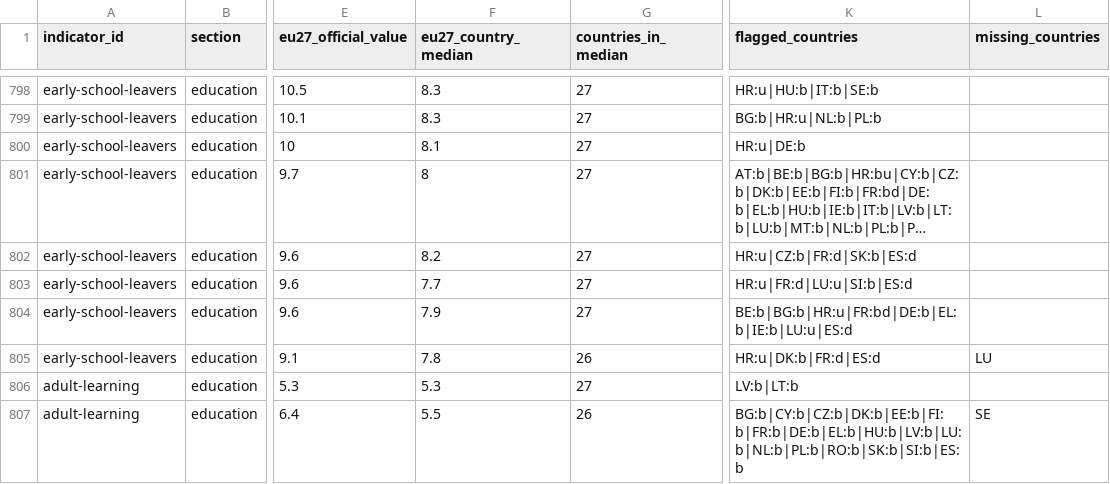
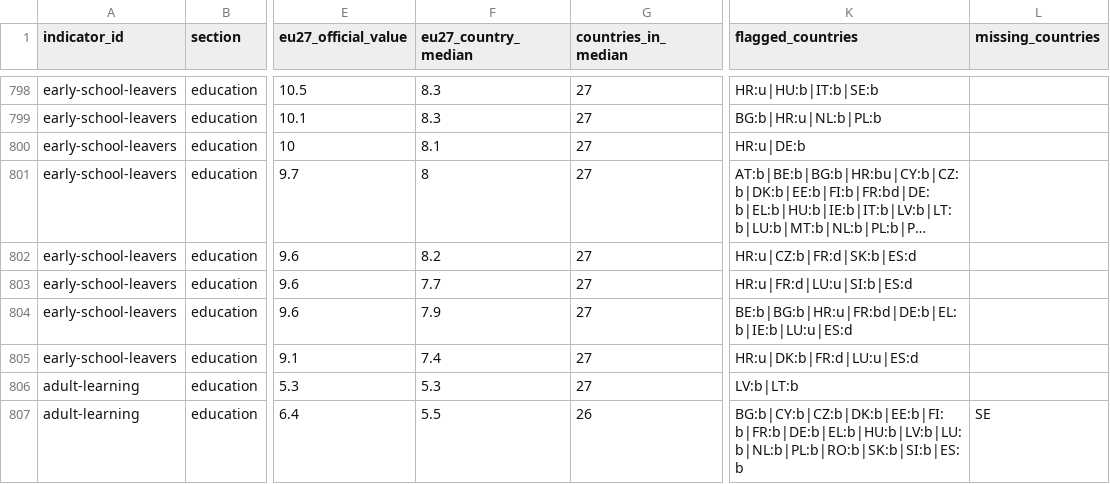
Before and after one commit to andrea-gentilini/explainable-italy, a CSV file: public/data/dashboard.csv, drawn as a sheet; only a part is shown, gaps mark what is left out; long unchanged cells end in …; the diff names each change by its address in the sheet, - before the commit and + after, or states it on an @@ line.

```diff
--- a/public/data/dashboard.csv
+++ b/public/data/dashboard.csv
-F805 (eu27_country_median): 7.8
+F805 (eu27_country_median): 7.4
-G805 (countries_in_median): 26
+G805 (countries_in_median): 27
-K805 (flagged_countries): HR:u|DK:b|FR:d|ES:d
+K805 (flagged_countries): HR:u|DK:b|FR:d|LU:u|ES:d
-L805 (missing_countries): LU
+L805 (missing_countries): (empty)
```
Also changed, not shown: public/data/indicators/early-school-leavers.csv, 12 other files.
